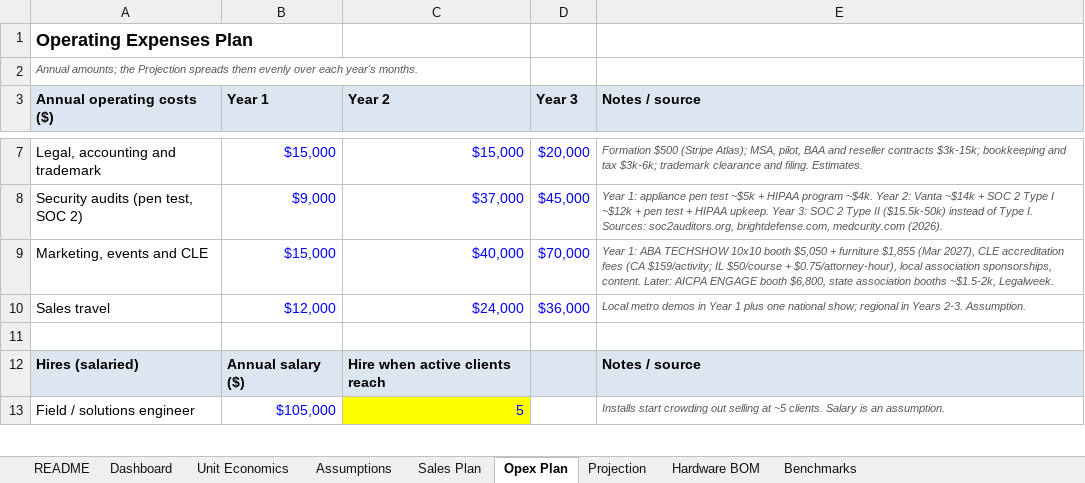
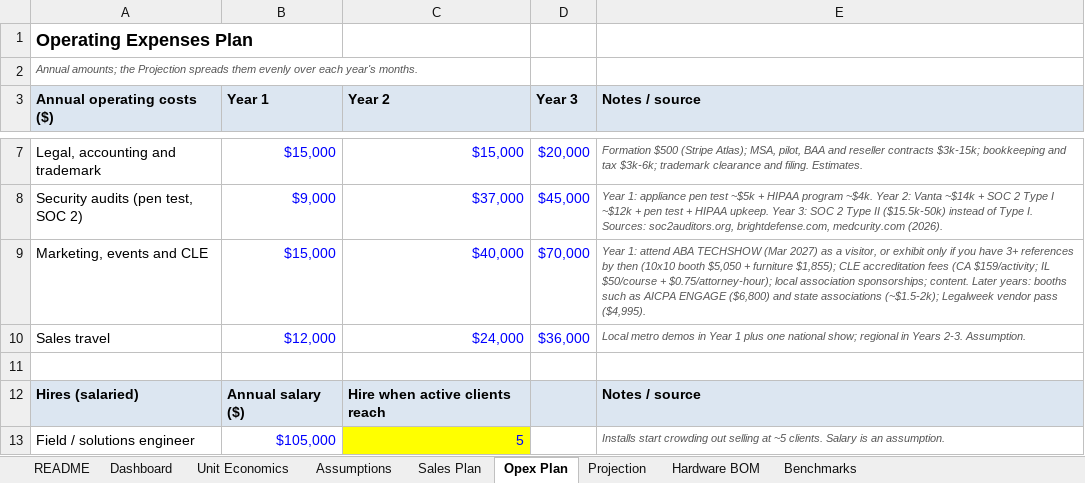
Before and after one commit to sammyawad/AirGappedAI, an Excel workbook: docs/business/financial-model.xlsx, sheet Opex Plan, drawn as a sheet; only a part is shown, gaps mark what is left out; values as stored, in another font and other column widths than the file's, no borders; the diff names each change by its address in the sheet, - before the commit and + after, or states it on an @@ line.

```diff
--- a/docs/business/financial-model.xlsx (sheet Opex Plan)
+++ b/docs/business/financial-model.xlsx (sheet Opex Plan)
-E9 (Notes / source): Year 1: ABA TECHSHOW 10x10 booth $5,050 + furniture $1,855 (Mar 2027), CLE accreditation fees (CA $159/activity; IL $50/course + $0.75/attorney-hour), local association sponsorships, content. Later: AICPA ENGAGE booth $6,800, state association booths ~$1.5-2k, Legalweek.
+E9 (Notes / source): Year 1: attend ABA TECHSHOW (Mar 2027) as a visitor, or exhibit only if you have 3+ references by then (10x10 booth $5,050 + furniture $1,855); CLE accreditation fees (CA $159/activity; IL $50/course + $0.75/attorney-hour); local association sponsorships; content. Later years: booths such as AICPA ENGAGE ($6,800) and state associations (~$1.5-2k); Legalweek vendor pass ($4,995).
```
Also changed, not shown: sheet Assumptions, sheet Dashboard, sheet README, sheet Projection, formulas that keep their value, 8 other files.
